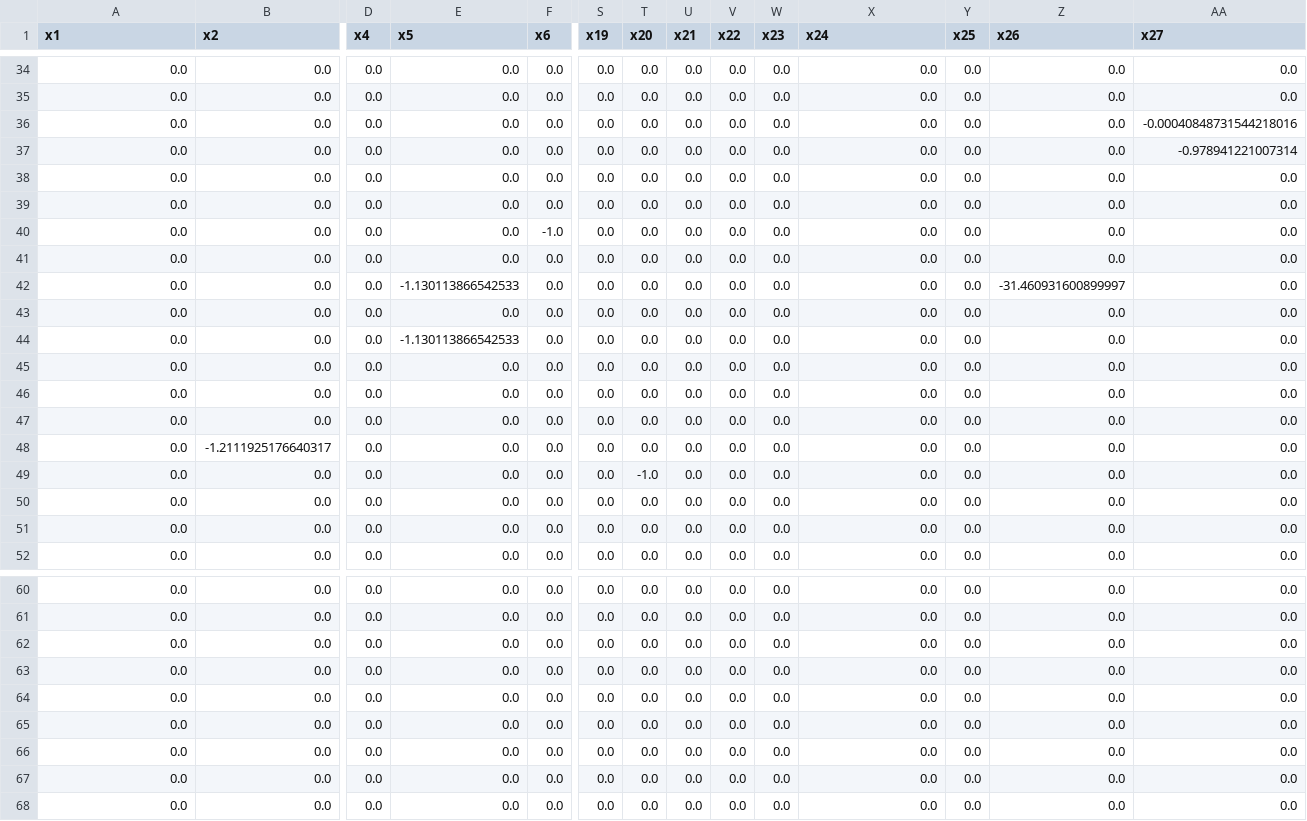
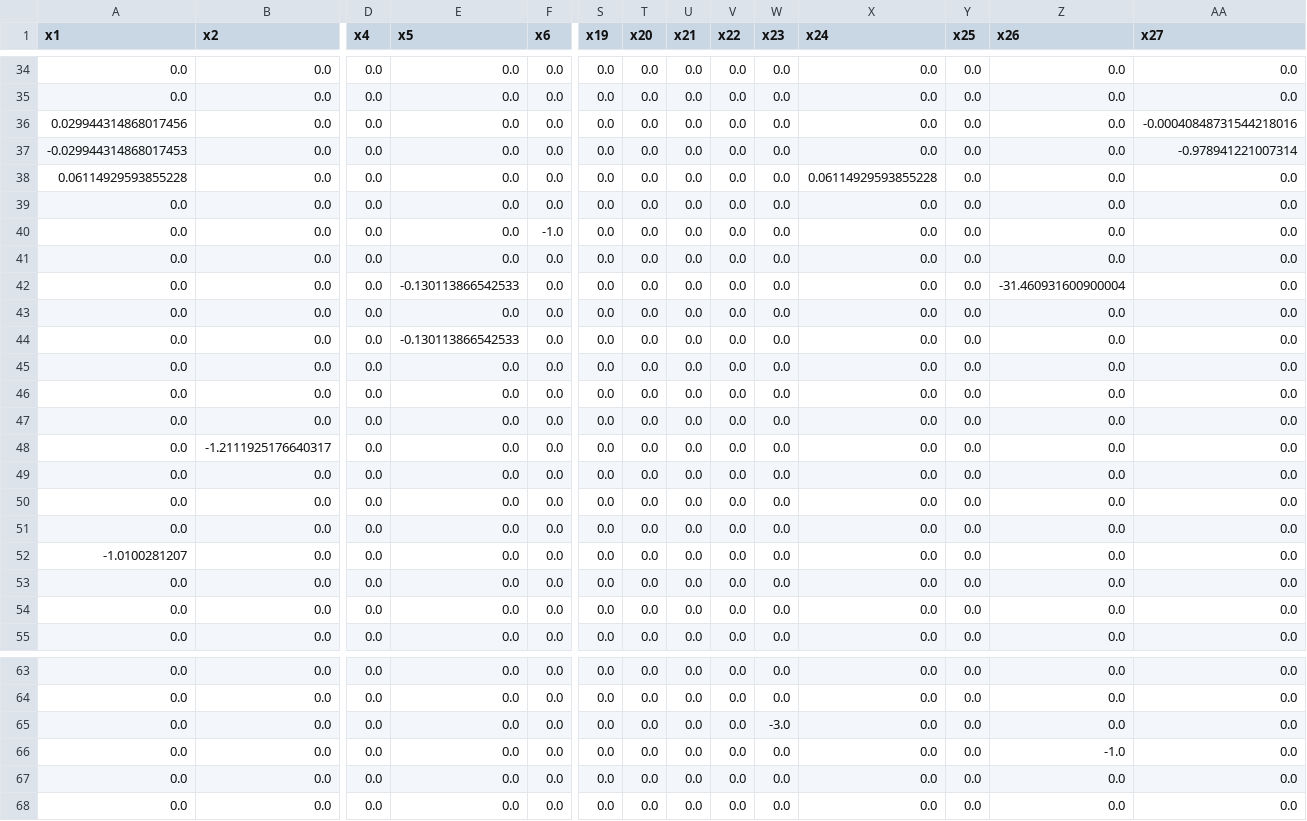
Before and after one commit to FRBNY-DSGE/DSGE-Private.jl, a CSV file: src/models/heterogeneous/kshape_economy/csv/F41_ad.csv, drawn as a sheet; only a part is shown, gaps mark what is left out; removed rows and columns are numbered as before the commit, all else as after; rows hold the shown columns only; the diff covers the shown part only; the diff names each change by its address in the sheet, - before the commit and + after, or states it on an @@ line.

```diff
--- a/src/models/heterogeneous/kshape_economy/csv/F41_ad.csv
+++ b/src/models/heterogeneous/kshape_economy/csv/F41_ad.csv
-A36 (x1): 0.0
+A36 (x1): 0.029944314868017456
-A37 (x1): 0.0
+A37 (x1): -0.029944314868017453
-A38 (x1): 0.0
+A38 (x1): 0.06114929593855228
-X38 (x24): 0.0
+X38 (x24): 0.06114929593855228
-E42 (x5): -1.130113866542533
+E42 (x5): -0.130113866542533
-Z42 (x26): -31.460931600899997
+Z42 (x26): -31.460931600900004
-E44 (x5): -1.130113866542533
+E44 (x5): -0.130113866542533
-T49 (x20): -1.0
+T49 (x20): 0.0
@@ row 64 moved to row 50: 0.0 @@
@@ row 65 moved to row 51: 0.0 @@
+row 52: -1.0100281207 | 0.0 | 0.0 | 0.0 | 0.0 | 0.0 | 0.0 | 0.0 | 0.0 | 0.0 | 0.0 | 0.0 | 0.0 | 0.0
-W65 (x23): 0.0
+W65 (x23): -3.0
-Z66 (x26): 0.0
+Z66 (x26): -1.0
-row 66: 0.0 | 0.0 | 0.0 | 0.0 | 0.0 | 0.0 | 0.0 | 0.0 | 0.0 | 0.0 | 0.0 | 0.0 | 0.0 | 0.0
```
Also changed, not shown: 2 edited cells elsewhere in this file, src/models/heterogeneous/kshape_economy/csv/F23_ad.csv, src/models/heterogeneous/kshape_economy/csv/F24_ad.csv, 16 other files.
